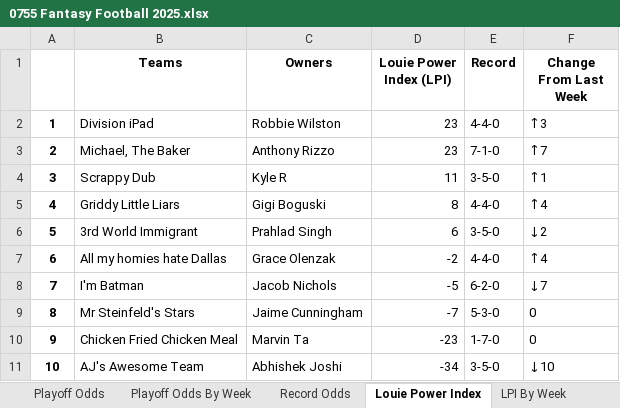
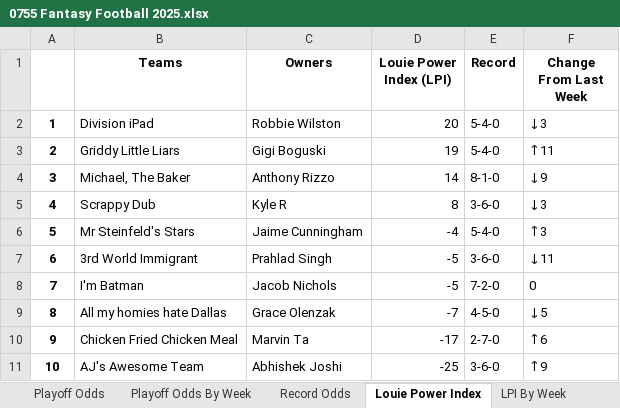
Before and after one commit to LouieR3/FantasyFootballApp, an Excel workbook: leagues/0755 Fantasy Football 2025.xlsx, sheet Louie Power Index, drawn as a sheet; values as stored, in another font and other column widths than the file's, no borders; the diff names each change by its address in the sheet, - before the commit and + after, or states it on an @@ line.

Commit message:
week 10

```diff
--- a/leagues/0755 Fantasy Football 2025.xlsx (sheet Louie Power Index)
+++ b/leagues/0755 Fantasy Football 2025.xlsx (sheet Louie Power Index)
-D2 (Louie Power Index (LPI)): 23
+D2 (Louie Power Index (LPI)): 20
-E2 (Record): 4-4-0
+E2 (Record): 5-4-0
-F2 (Change From Last Week): ↑3
+F2 (Change From Last Week): ↓3
-B3 (Teams): Michael, The Baker
+B3 (Teams): Griddy Little Liars
-C3 (Owners): Anthony Rizzo
+C3 (Owners): Gigi Boguski
-D3 (Louie Power Index (LPI)): 23
+D3 (Louie Power Index (LPI)): 19
-E3 (Record): 7-1-0
+E3 (Record): 5-4-0
-F3 (Change From Last Week): ↑7
+F3 (Change From Last Week): ↑11
-B4 (Teams): Scrappy Dub
+B4 (Teams): Michael, The Baker
-C4 (Owners): Kyle R
+C4 (Owners): Anthony Rizzo
-D4 (Louie Power Index (LPI)): 11
+D4 (Louie Power Index (LPI)): 14
-E4 (Record): 3-5-0
+E4 (Record): 8-1-0
-F4 (Change From Last Week): ↑1
+F4 (Change From Last Week): ↓9
-B5 (Teams): Griddy Little Liars
+B5 (Teams): Scrappy Dub
-C5 (Owners): Gigi Boguski
+C5 (Owners): Kyle R
-E5 (Record): 4-4-0
+E5 (Record): 3-6-0
-F5 (Change From Last Week): ↑4
+F5 (Change From Last Week): ↓3
-B6 (Teams): 3rd World Immigrant
+B6 (Teams): Mr Steinfeld's Stars
-C6 (Owners): Prahlad Singh
+C6 (Owners): Jaime Cunningham
-D6 (Louie Power Index (LPI)): 6
+D6 (Louie Power Index (LPI)): -4
-E6 (Record): 3-5-0
+E6 (Record): 5-4-0
-F6 (Change From Last Week): ↓2
+F6 (Change From Last Week): ↑3
-B7 (Teams): All my homies hate Dallas
+B7 (Teams): 3rd World Immigrant
-C7 (Owners): Grace Olenzak
+C7 (Owners): Prahlad Singh
-D7 (Louie Power Index (LPI)): -2
+D7 (Louie Power Index (LPI)): -5
-E7 (Record): 4-4-0
+E7 (Record): 3-6-0
-F7 (Change From Last Week): ↑4
+F7 (Change From Last Week): ↓11
-E8 (Record): 6-2-0
+E8 (Record): 7-2-0
-F8 (Change From Last Week): ↓7
+F8 (Change From Last Week): 0
-B9 (Teams): Mr Steinfeld's Stars
+B9 (Teams): All my homies hate Dallas
-C9 (Owners): Jaime Cunningham
+C9 (Owners): Grace Olenzak
-E9 (Record): 5-3-0
+E9 (Record): 4-5-0
-F9 (Change From Last Week): 0
+F9 (Change From Last Week): ↓5
-D10 (Louie Power Index (LPI)): -23
+D10 (Louie Power Index (LPI)): -17
-E10 (Record): 1-7-0
+E10 (Record): 2-7-0
-F10 (Change From Last Week): 0
+F10 (Change From Last Week): ↑6
-D11 (Louie Power Index (LPI)): -34
+D11 (Louie Power Index (LPI)): -25
-E11 (Record): 3-5-0
+E11 (Record): 3-6-0
-F11 (Change From Last Week): ↓10
+F11 (Change From Last Week): ↑9
```
Also changed, not shown: sheet Playoff Odds By Week, sheet Playoff Odds, sheet Schedule Grid, sheet Record Odds, sheet LPI By Week, sheet Expected Wins, 2 more sheets, leagues/Family Fantasy 2025.xlsx, leagues/Pennoni Younglings 2025.xlsx, 11 other files.
